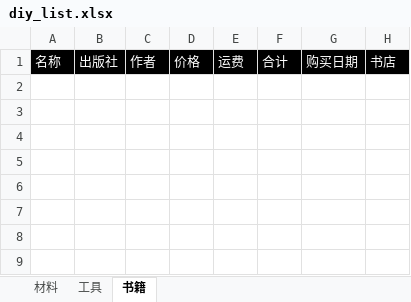
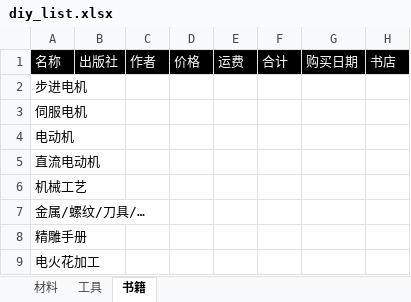
Before and after one commit to RFDAJE/xiongyw, an Excel workbook: docs/cnc/diy_list.xlsx, sheet 书籍, drawn as a sheet; values as stored, in another font and other column widths than the file's, no borders; the diff names each change by its address in the sheet, - before the commit and + after, or states it on an @@ line.

```diff
--- a/docs/cnc/diy_list.xlsx (sheet 书籍)
+++ b/docs/cnc/diy_list.xlsx (sheet 书籍)
+row 2: 步进电机
+row 3: 伺服电机
+row 4: 电动机
+row 5: 直流电动机
+row 6: 机械工艺
+row 7: 金属/螺纹/刀具/…
+row 8: 精雕手册
+row 9: 电火花加工
```
Also changed, not shown: sheet 材料, sheet 工具.
